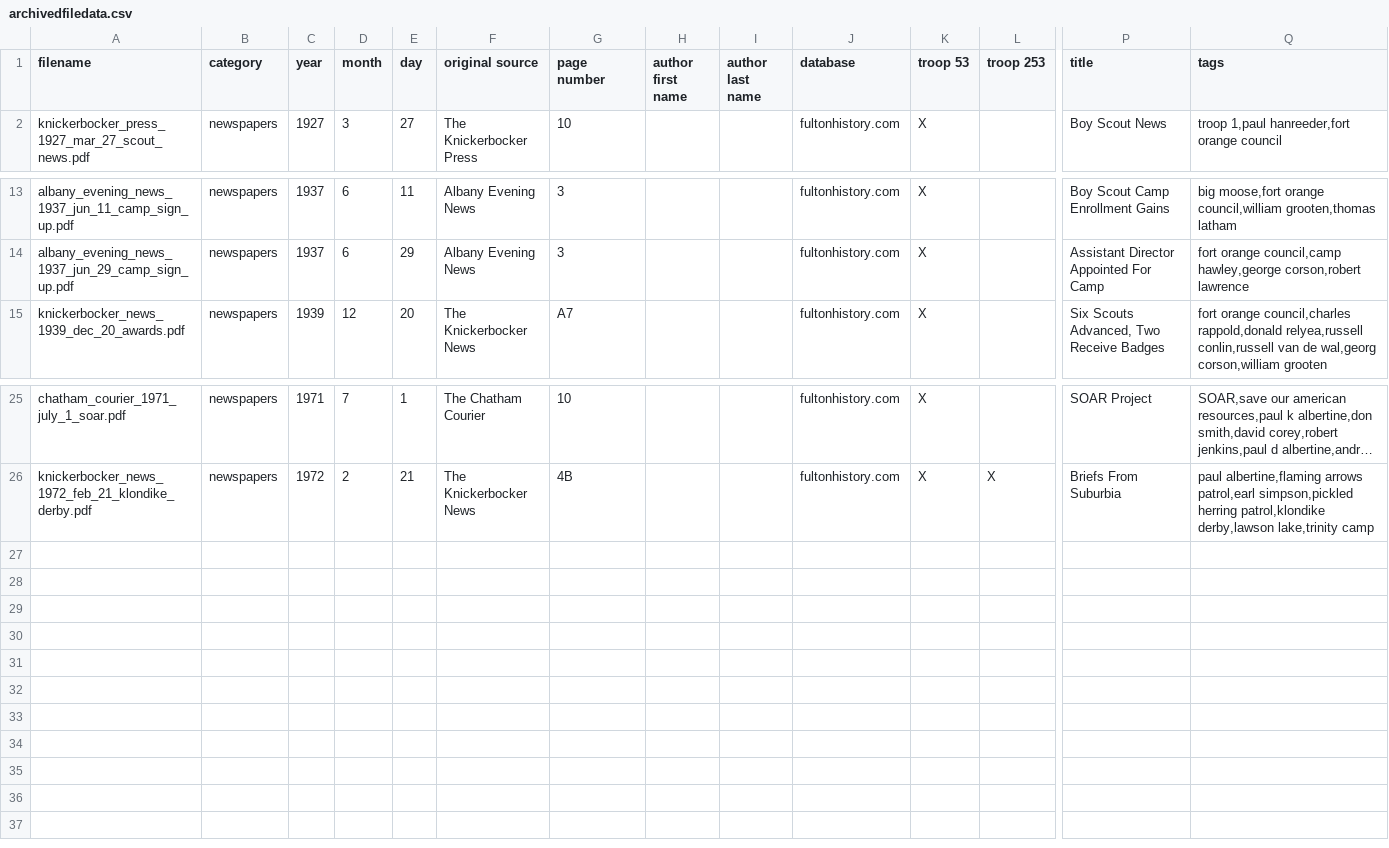
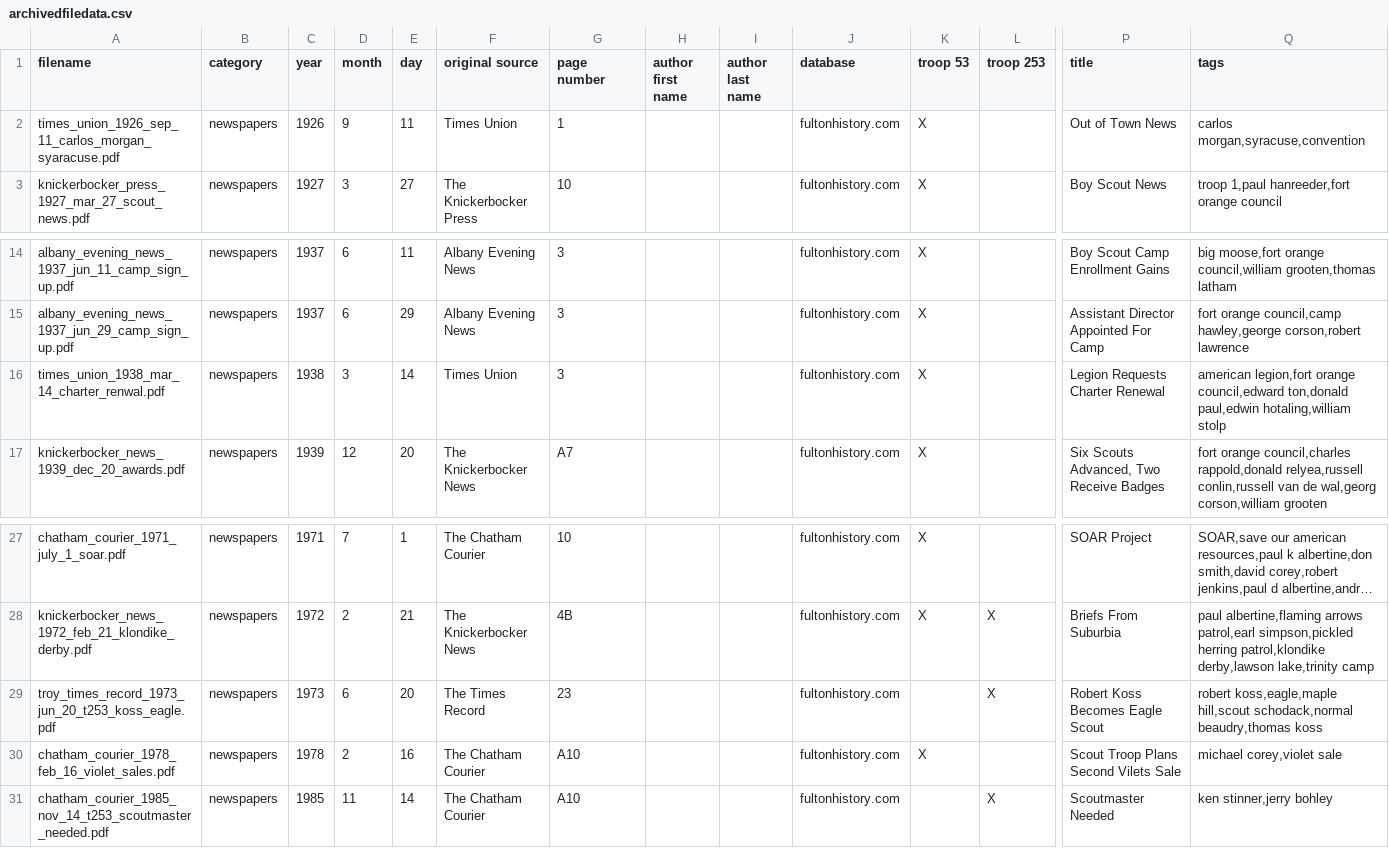
Before and after one commit to bsatroop53/bsatroop53.com, a CSV file: fileinfo/archivedfiledata.csv, drawn as a sheet; only a part is shown, gaps mark what is left out; long unchanged cells end in …; rows hold the shown columns only; the diff names each change by its address in the sheet, - before the commit and + after, or states it on an @@ line.

Commit message:
Add five more files.

```diff
--- a/fileinfo/archivedfiledata.csv
+++ b/fileinfo/archivedfiledata.csv
+row 2: times_union_1926_sep_11_carlos_morgan_syaracuse.pdf | newspapers | 1926 | 9 | 11 | Times Union | 1 |  |  | fultonhistory.com | X |  | Out of Town News | carlos morgan,syracuse,convention
+row 16: times_union_1938_mar_14_charter_renwal.pdf | newspapers | 1938 | 3 | 14 | Times Union | 3 |  |  | fultonhistory.com | X |  | Legion Requests Charter Renewal | american legion,fort orange council,edward ton,donald paul,edwin hotaling,william stolp
+row 29: troy_times_record_1973_jun_20_t253_koss_eagle.pdf | newspapers | 1973 | 6 | 20 | The Times Record | 23 |  |  | fultonhistory.com |  | X | Robert Koss Becomes Eagle Scout | robert koss,eagle,maple hill,scout schodack,normal beaudry,thomas koss
+row 30: chatham_courier_1978_feb_16_violet_sales.pdf | newspapers | 1978 | 2 | 16 | The Chatham Courier | A10 |  |  | fultonhistory.com | X |  | Scout Troop Plans Second Vilets Sale | michael corey,violet sale
+row 31: chatham_courier_1985_nov_14_t253_scoutmaster_needed.pdf | newspapers | 1985 | 11 | 14 | The Chatham Courier | A10 |  |  | fultonhistory.com |  | X | Scoutmaster Needed | ken stinner,jerry bohley
```
